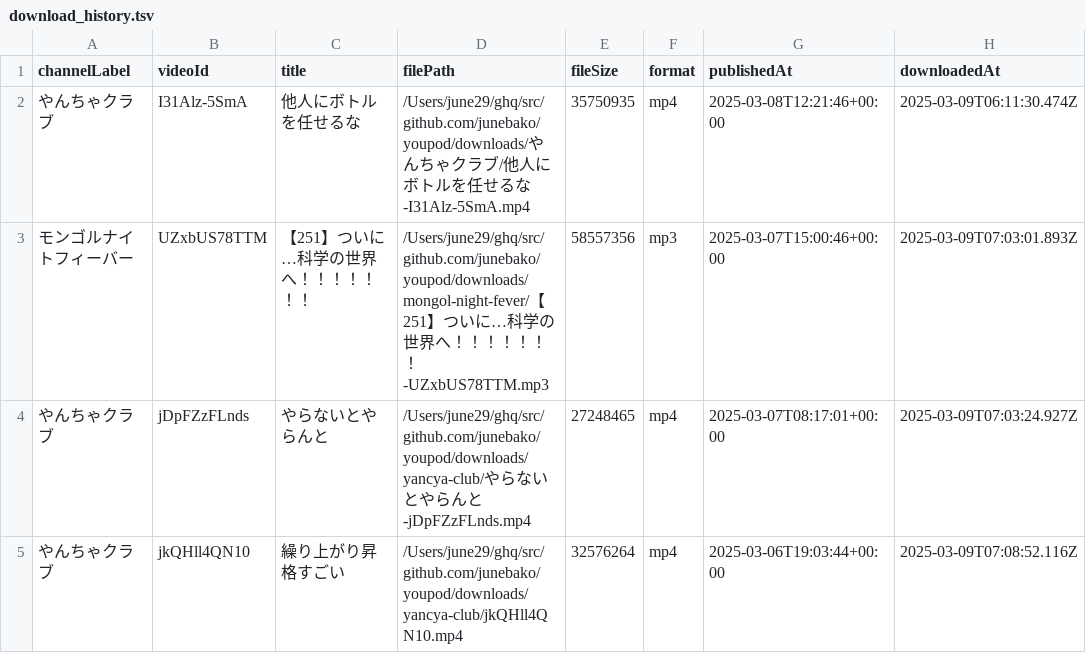
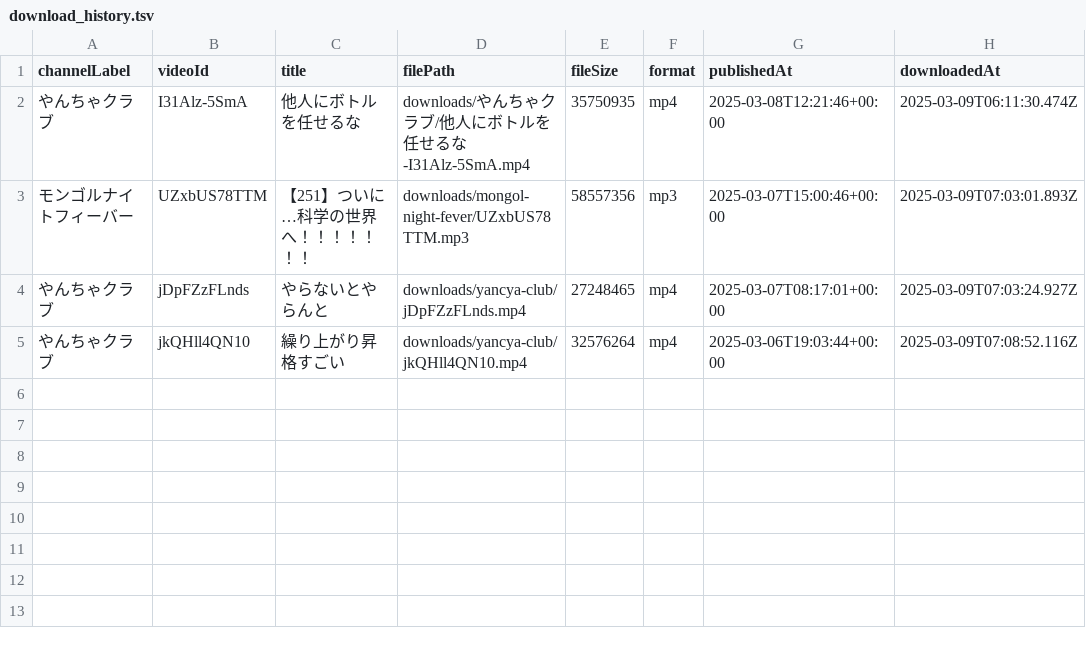
Before and after one commit to junebako/youpod, a TSV file: data/download_history.tsv, drawn as a sheet.

```diff
--- a/data/download_history.tsv
+++ b/data/download_history.tsv
@@ -1,5 +1,5 @@
 channelLabel	videoId	title	filePath	fileSize	format	publishedAt	downloadedAt
-やんちゃクラブ	I31Alz-5SmA	他人にボトルを任せるな	/Users/june29/ghq/src/github.com/junebako/youpod/downloads/やんちゃクラブ/他人にボトルを任せるな-I31Alz-5SmA.mp4	35750935	mp4	2025-03-08T12:21:46+00:00	2025-03-09T06:11:30.474Z
-モンゴルナイトフィーバー	UZxbUS78TTM	【251】ついに…科学の世界へ！！！！！！！	/Users/june29/ghq/src/github.com/junebako/youpod/downloads/mongol-night-fever/【251】ついに…科学の世界へ！！！！！！！-UZxbUS78TTM.mp3	58557356	mp3	2025-03-07T15:00:46+00:00	2025-03-09T07:03:01.893Z
-やんちゃクラブ	jDpFZzFLnds	やらないとやらんと	/Users/june29/ghq/src/github.com/junebako/youpod/downloads/yancya-club/やらないとやらんと-jDpFZzFLnds.mp4	27248465	mp4	2025-03-07T08:17:01+00:00	2025-03-09T07:03:24.927Z
-やんちゃクラブ	jkQHll4QN10	繰り上がり昇格すごい	/Users/june29/ghq/src/github.com/junebako/youpod/downloads/yancya-club/jkQHll4QN10.mp4	32576264	mp4	2025-03-06T19:03:44+00:00	2025-03-09T07:08:52.116Z
+やんちゃクラブ	I31Alz-5SmA	他人にボトルを任せるな	downloads/やんちゃクラブ/他人にボトルを任せるな-I31Alz-5SmA.mp4	35750935	mp4	2025-03-08T12:21:46+00:00	2025-03-09T06:11:30.474Z
+モンゴルナイトフィーバー	UZxbUS78TTM	【251】ついに…科学の世界へ！！！！！！！	downloads/mongol-night-fever/UZxbUS78TTM.mp3	58557356	mp3	2025-03-07T15:00:46+00:00	2025-03-09T07:03:01.893Z
+やんちゃクラブ	jDpFZzFLnds	やらないとやらんと	downloads/yancya-club/jDpFZzFLnds.mp4	27248465	mp4	2025-03-07T08:17:01+00:00	2025-03-09T07:03:24.927Z
+やんちゃクラブ	jkQHll4QN10	繰り上がり昇格すごい	downloads/yancya-club/jkQHll4QN10.mp4	32576264	mp4	2025-03-06T19:03:44+00:00	2025-03-09T07:08:52.116Z
```
Also changed, not shown: 6 other files.
